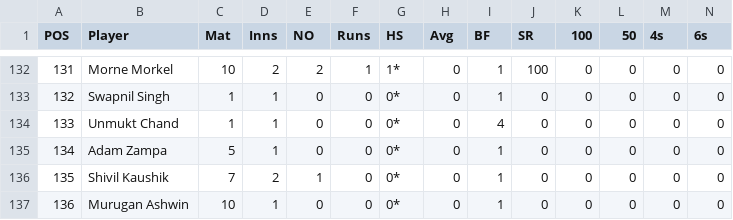
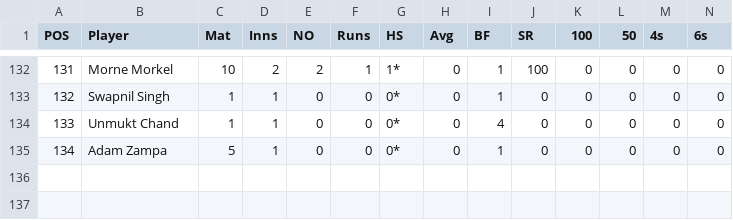
Before and after one commit to Yashparmar29/Sports-Analytics, a CSV file: Cricket data/IPL Player Stats/Batting Stats/BATTING STATS - IPL_2016.csv, drawn as a sheet; only a part is shown, gaps mark what is left out.

Commit message:
Remove Shivil Kaushik and Murugan Ashwin from stats

```diff
--- a/Cricket data/IPL Player Stats/Batting Stats/BATTING STATS - IPL_2016.csv
+++ b/Cricket data/IPL Player Stats/Batting Stats/BATTING STATS - IPL_2016.csv
@@ -135,3 +135 @@ POS,Player,Mat,Inns,NO,Runs,HS,Avg,BF,SR,100,50,4s,6s
 134,Adam Zampa,5,1,0,0,0*,0,1,0,0,0,0,0
-135,Shivil Kaushik,7,2,1,0,0*,0,1,0,0,0,0,0
-136,Murugan Ashwin,10,1,0,0,0*,0,1,0,0,0,0,0
```
